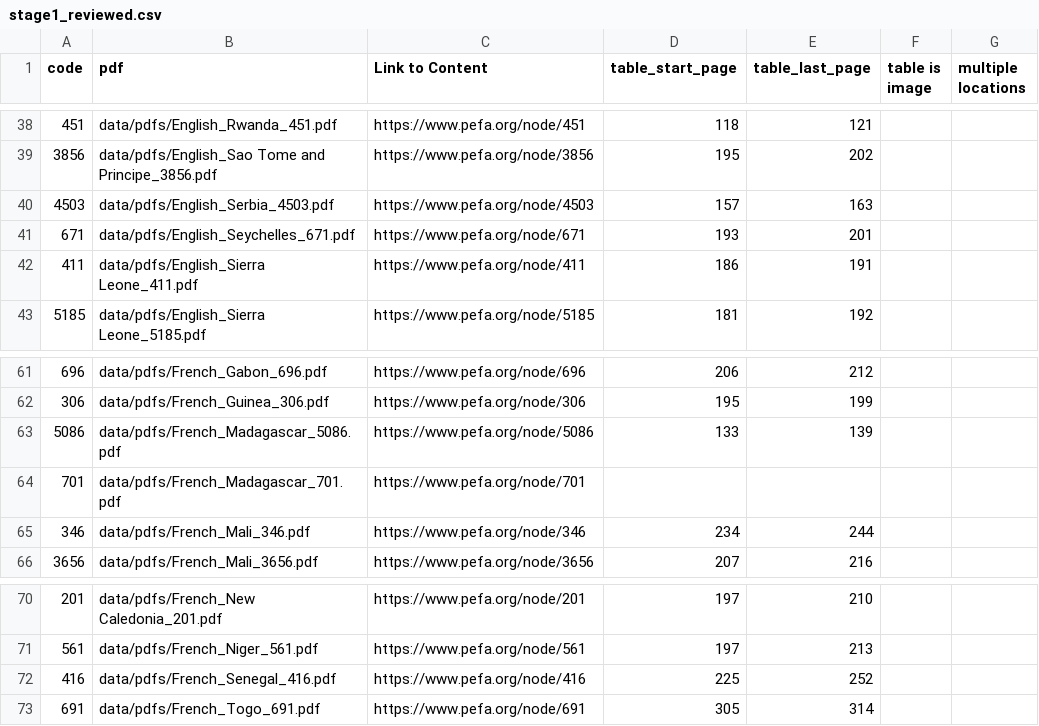
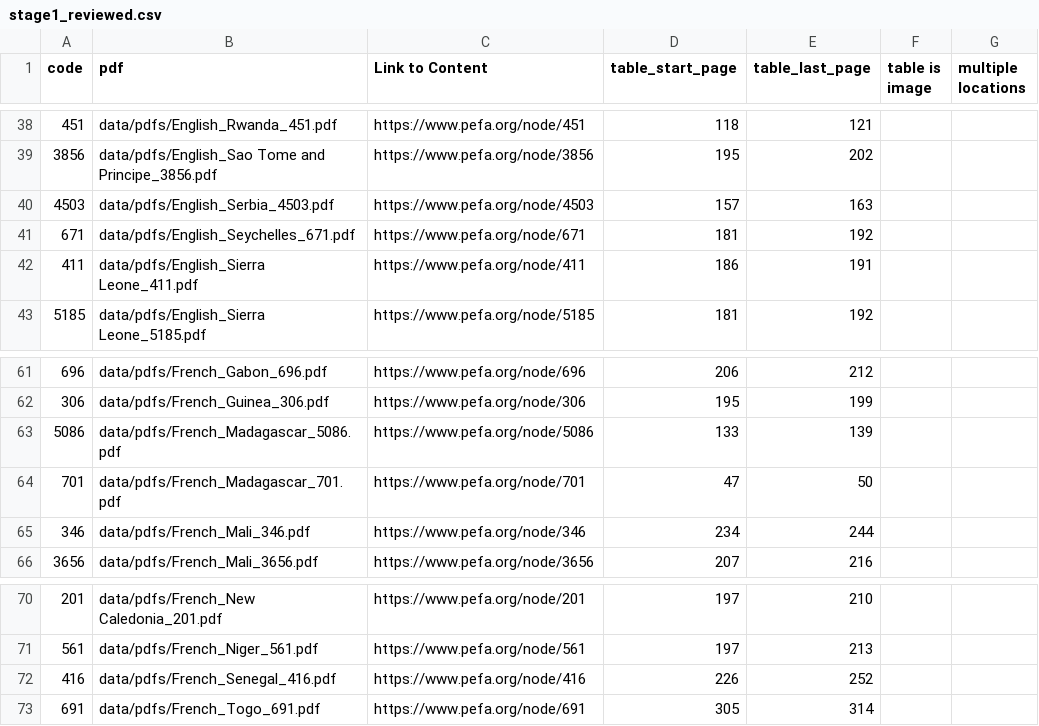
Before and after one commit to weilu/pefa, a CSV file: data/stage1_reviewed.csv, drawn as a sheet; only a part is shown, gaps mark what is left out; the diff covers the shown part only.

Commit message:
Stage 1 table start and end improved

```diff
--- a/data/stage1_reviewed.csv
+++ b/data/stage1_reviewed.csv
@@ -40,3 +40,3 @@ code,pdf,Link to Content,table_start_page,table_last_page,table is image,multipl
 4503,data/pdfs/English_Serbia_4503.pdf,https://www.pefa.org/node/4503,157,163,,
-671,data/pdfs/English_Seychelles_671.pdf,https://www.pefa.org/node/671,193,201,,
+671,data/pdfs/English_Seychelles_671.pdf,https://www.pefa.org/node/671,181,192,,
 411,data/pdfs/English_Sierra Leone_411.pdf,https://www.pefa.org/node/411,186,191,,
@@ -63,3 +63,3 @@ code,pdf,Link to Content,table_start_page,table_last_page,table is image,multipl
 5086,data/pdfs/French_Madagascar_5086.pdf,https://www.pefa.org/node/5086,133,139,,
-701,data/pdfs/French_Madagascar_701.pdf,https://www.pefa.org/node/701,,,,
+701,data/pdfs/French_Madagascar_701.pdf,https://www.pefa.org/node/701,47,50,,
 346,data/pdfs/French_Mali_346.pdf,https://www.pefa.org/node/346,234,244,,
@@ -71,3 +71,3 @@ code,pdf,Link to Content,table_start_page,table_last_page,table is image,multipl
 561,data/pdfs/French_Niger_561.pdf,https://www.pefa.org/node/561,197,213,,
-416,data/pdfs/French_Senegal_416.pdf,https://www.pefa.org/node/416,225,252,,
+416,data/pdfs/French_Senegal_416.pdf,https://www.pefa.org/node/416,226,252,,
 691,data/pdfs/French_Togo_691.pdf,https://www.pefa.org/node/691,305,314,,
```
Also changed, not shown: 16 edited cells elsewhere in this file.
